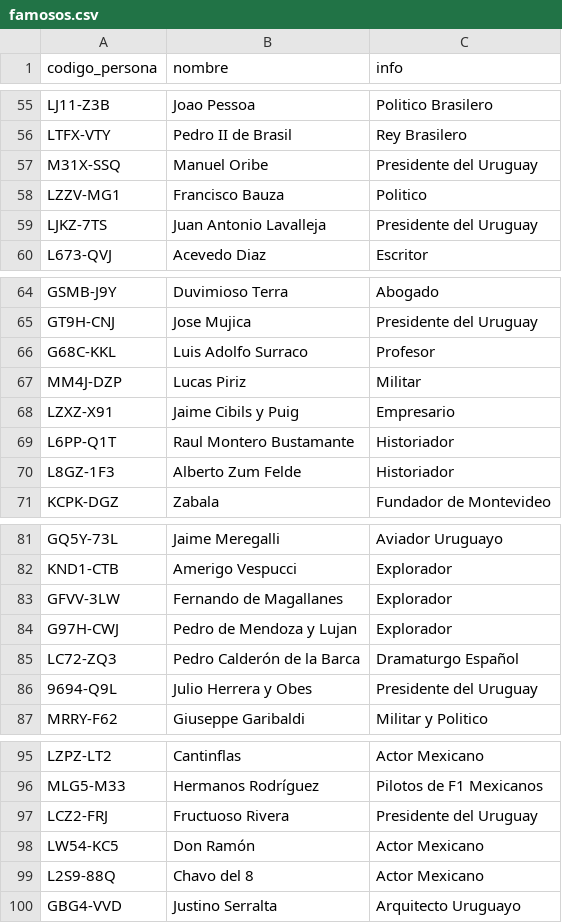
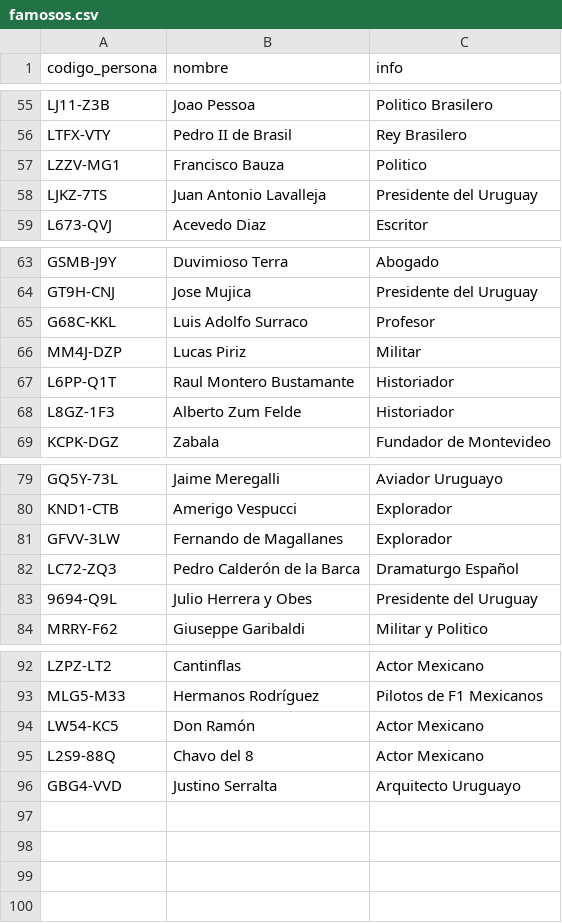
Before and after one commit to Teo1840/famousrelatives, a CSV file: famosos.csv, drawn as a sheet; only a part is shown, gaps mark what is left out; the diff names each change by its address in the sheet, - before the commit and + after, or states it on an @@ line.

```diff
--- a/famosos.csv
+++ b/famosos.csv
-row 57: M31X-SSQ | Manuel Oribe | Presidente del Uruguay
-row 68: LZXZ-X91 | Jaime Cibils y Puig | Empresario
-row 84: G97H-CWJ | Pedro de Mendoza y Lujan | Explorador
-row 97: LCZ2-FRJ | Fructuoso Rivera | Presidente del Uruguay
```
Also changed, not shown: 6 other files.
